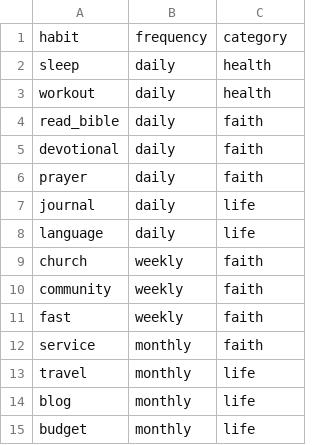
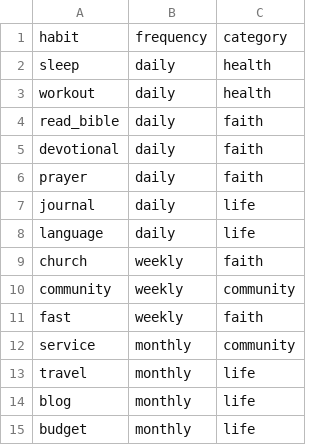
Before and after one commit to michaelconan/personal-reporting-pipelines, a CSV file: dbt/seeds/habit_categories.csv, drawn as a sheet.

```diff
--- a/dbt/seeds/habit_categories.csv
+++ b/dbt/seeds/habit_categories.csv
@@ -9,5 +9,5 @@ language,daily,life
 church,weekly,faith
-community,weekly,faith
+community,weekly,community
 fast,weekly,faith
-service,monthly,faith
+service,monthly,community
 travel,monthly,life
```
Also changed, not shown: dbt/seeds/mock_sources/hubspot__engagements.csv, 28 other files.
